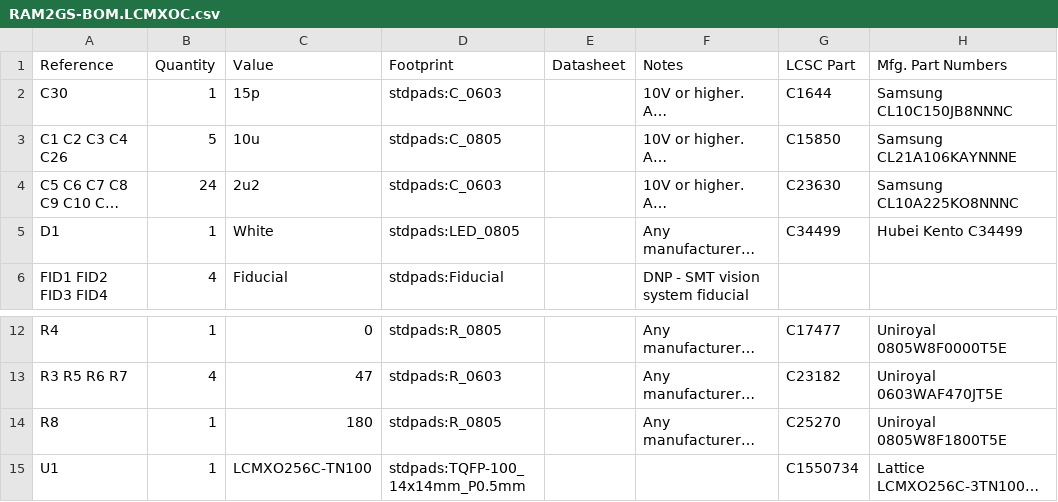
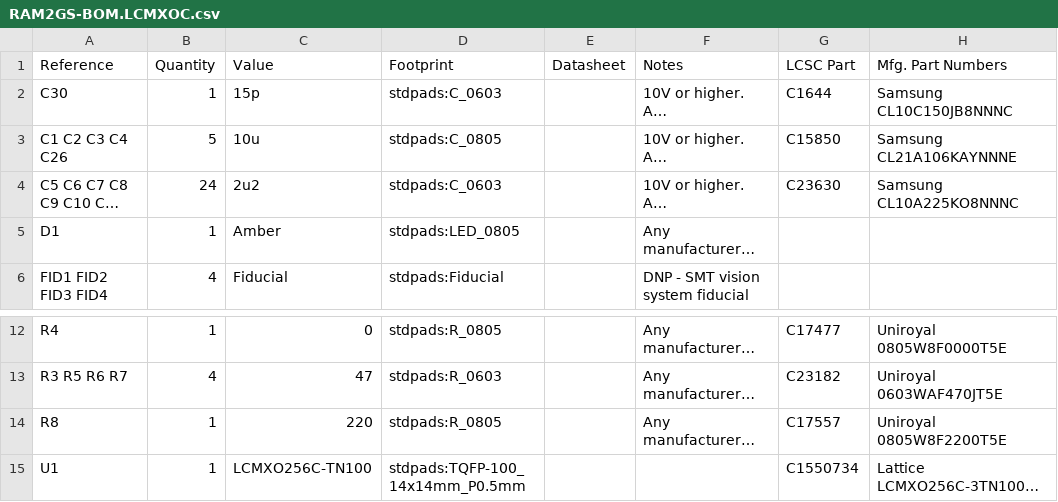
Before and after one commit to garrettsworkshop/RAM2GS, a CSV file: Hardware/LCMXO/BOM/RAM2GS-BOM.LCMXOC.csv, drawn as a sheet; only a part is shown, gaps mark what is left out; long unchanged cells end in …; the diff names each change by its address in the sheet, - before the commit and + after, or states it on an @@ line.

Commit message:
Fixed LED and current-limiting resistor values in BOM

```diff
--- a/Hardware/LCMXO/BOM/RAM2GS-BOM.LCMXOC.csv
+++ b/Hardware/LCMXO/BOM/RAM2GS-BOM.LCMXOC.csv
-C5 (Value): White
+C5 (Value): Amber
-G5 (LCSC Part): C34499
+G5 (LCSC Part): (empty)
-H5 (Mfg. Part Numbers): Hubei Kento C34499
+H5 (Mfg. Part Numbers): (empty)
-C14 (Value): 180
+C14 (Value): 220
-G14 (LCSC Part): C25270
+G14 (LCSC Part): C17557
-H14 (Mfg. Part Numbers): Uniroyal 0805W8F1800T5E
+H14 (Mfg. Part Numbers): Uniroyal 0805W8F2200T5E
```
Also changed, not shown: Hardware/LCMXO/BOM/RAM2GS-BOM.LCMXOE.csv, Hardware/LCMXO2/BOM/RAM2GS-BOM.LCMXO2HC.csv, 3 other files.
